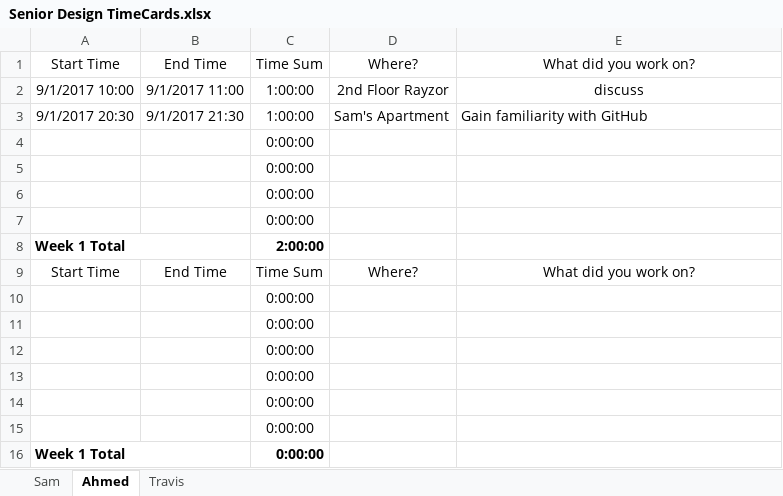
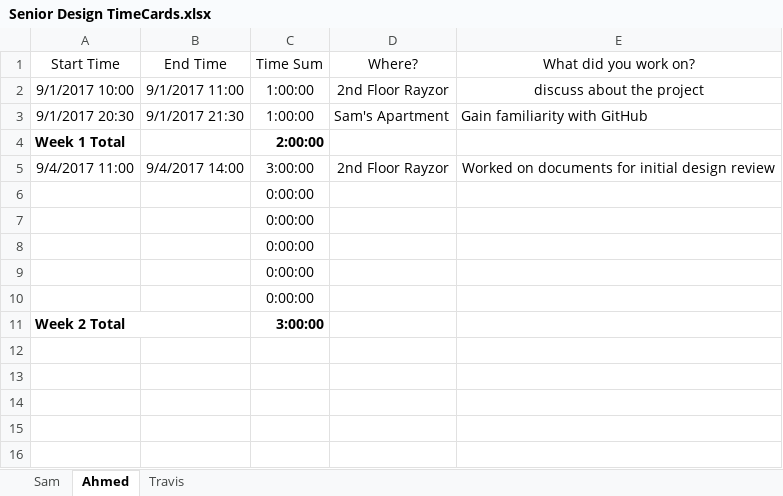
Before and after one commit to travisdnorman/TU-Senior-Design-HyperLoop-Computing, an Excel workbook: Senior Design TimeCards.xlsx, sheet Ahmed, drawn as a sheet; values as stored, in another font and other column widths than the file's, no borders; removed rows and columns are numbered as before the commit, all else as after; the diff names each change by its address in the sheet, - before the commit and + after, or states it on an @@ line.

Commit message:
adding hours

```diff
--- a/Senior Design TimeCards.xlsx (sheet Ahmed)
+++ b/Senior Design TimeCards.xlsx (sheet Ahmed)
-E2 (What did you work on?): discuss
+E2 (What did you work on?): discuss about the project
-row 4:  |  | 0:00:00
-row 5:  |  | 0:00:00
-row 6:  |  | 0:00:00
-row 7:  |  | 0:00:00
-A8:B8 merged
-row 9: Start Time | End Time | Time Sum | Where? | What did you work on?
+row 5: 9/4/2017 11:00 | 9/4/2017 14:00 | 3:00:00 | 2nd Floor Rayzor | Worked on documents for initial design review
-row 15:  |  | 0:00:00
-A11 (Start Time): Week 1 Total
+A11 (Start Time): Week 2 Total
-C11 (Time Sum): 0:00:00
+C11 (Time Sum): 3:00:00
```
Also changed, not shown: formulas that keep their value.
